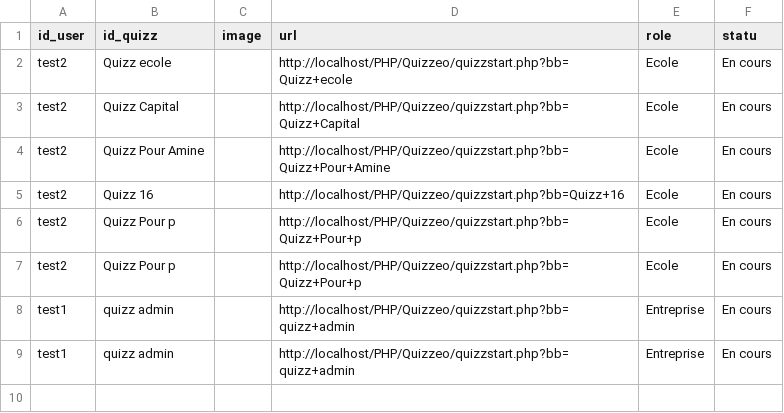
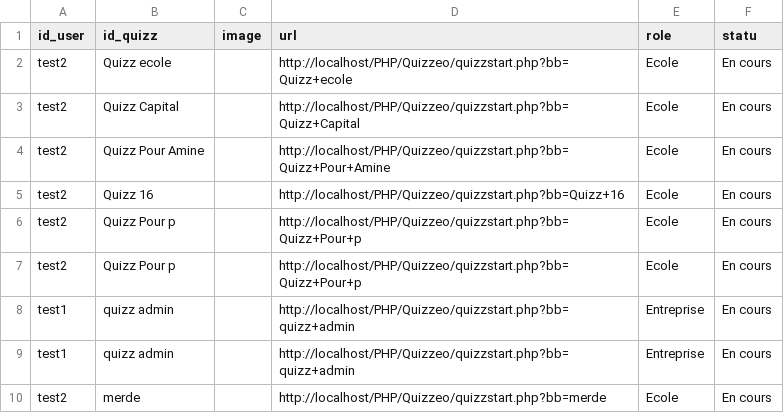
Before and after one commit to mimiranto/quizzeo, a CSV file: nomquizz.csv, drawn as a sheet; the diff names each change by its address in the sheet, - before the commit and + after, or states it on an @@ line.

```diff
--- a/nomquizz.csv
+++ b/nomquizz.csv
+row 10: test2 | merde |  | http://localhost/PHP/Quizzeo/quizzstart.php?bb=merde | Ecole | En cours
```
Also changed, not shown: 7 other files.
